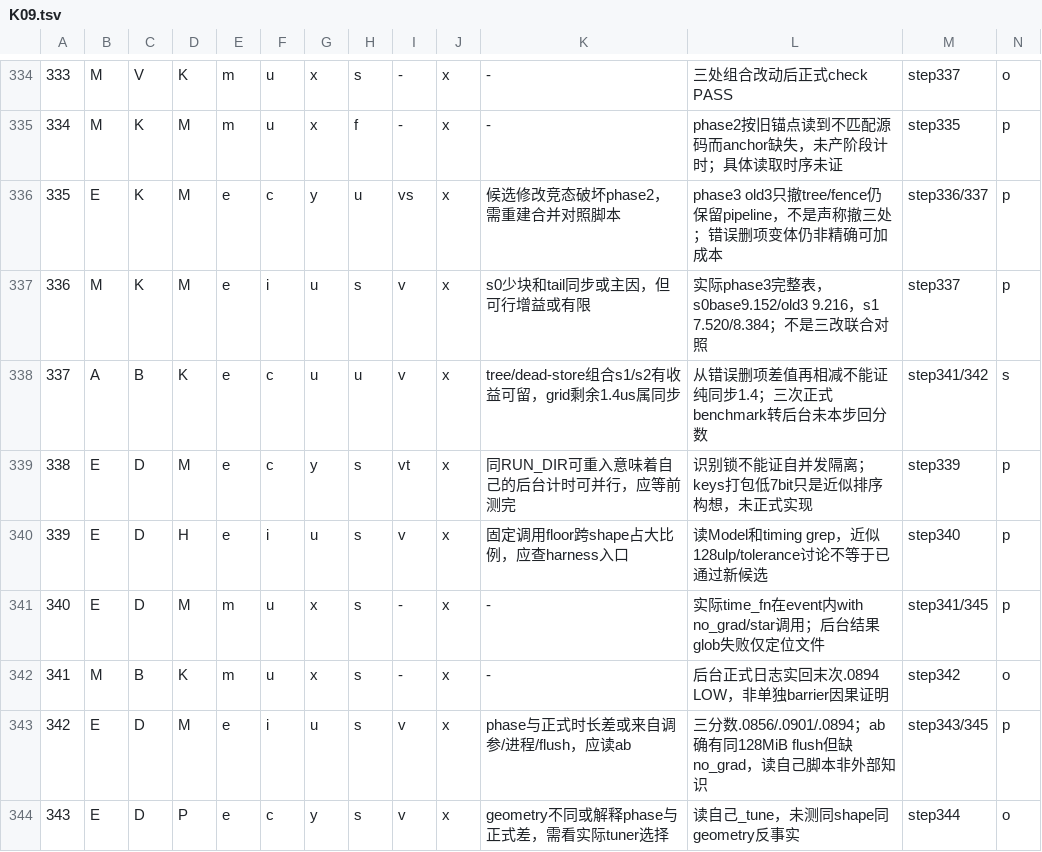
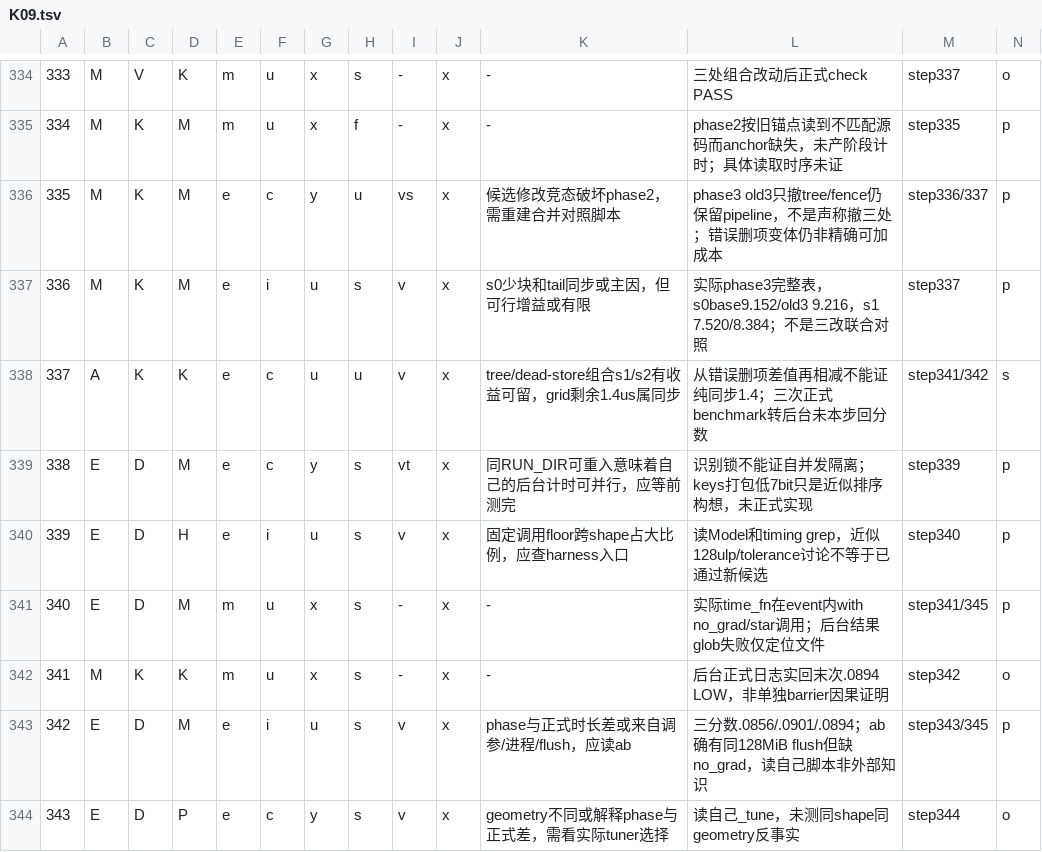
Before and after one commit to Nana1mi/inference-agent-knowledge-injection, a TSV file: data/annotations/r2_reviews/K09.tsv, drawn as a sheet; only a part is shown, gaps mark what is left out; the diff covers the shown part only.

```diff
--- a/data/annotations/r2_reviews/K09.tsv
+++ b/data/annotations/r2_reviews/K09.tsv
@@ -335,5 +335,5 @@
 334	M	K	M	m	u	x	f	-	x	-	phase2按旧锚点读到不匹配源码而anchor缺失，未产阶段计时；具体读取时序未证	step335	p
-335	E	K	M	e	c	y	u	vs	x	候选修改竞态破坏phase2，需重建合并对照脚本	phase3 old3只撤tree/fence仍保留pipeline，不是声称撤三处；错误删项变体仍非精确可加成本	step336/337	p
+335	M	K	M	e	c	y	u	vs	x	候选修改竞态破坏phase2，需重建合并对照脚本	phase3 old3只撤tree/fence仍保留pipeline，不是声称撤三处；错误删项变体仍非精确可加成本	step336/337	p
 336	M	K	M	e	i	u	s	v	x	s0少块和tail同步或主因，但可行增益或有限	实际phase3完整表，s0base9.152/old3 9.216，s1 7.520/8.384；不是三改联合对照	step337	p
-337	A	B	K	e	c	u	u	v	x	tree/dead-store组合s1/s2有收益可留，grid剩余1.4us属同步	从错误删项差值再相减不能证纯同步1.4；三次正式benchmark转后台未本步回分数	step341/342	s
+337	A	K	K	e	c	u	u	v	x	tree/dead-store组合s1/s2有收益可留，grid剩余1.4us属同步	从错误删项差值再相减不能证纯同步1.4；三次正式benchmark转后台未本步回分数	step341/342	s
 338	E	D	M	e	c	y	s	vt	x	同RUN_DIR可重入意味着自己的后台计时可并行，应等前测完	识别锁不能证自并发隔离；keys打包低7bit只是近似排序构想，未正式实现	step339	p
@@ -341,3 +341,3 @@
 340	E	D	M	m	u	x	s	-	x	-	实际time_fn在event内with no_grad/star调用；后台结果glob失败仅定位文件	step341/345	p
-341	M	B	K	m	u	x	s	-	x	-	后台正式日志实回末次.0894 LOW，非单独barrier因果证明	step342	o
+341	M	K	K	m	u	x	s	-	x	-	后台正式日志实回末次.0894 LOW，非单独barrier因果证明	step342	o
 342	E	D	M	e	i	u	s	v	x	phase与正式时长差或来自调参/进程/flush，应读ab	三分数.0856/.0901/.0894；ab确有同128MiB flush但缺no_grad，读自己脚本非外部知识	step343/345	p
```
Also changed, not shown: 50 edited cells elsewhere in this file, data/annotations/r2_reviews/K01.tsv, data/annotations/r2_reviews/K07.tsv, 18 other files.
